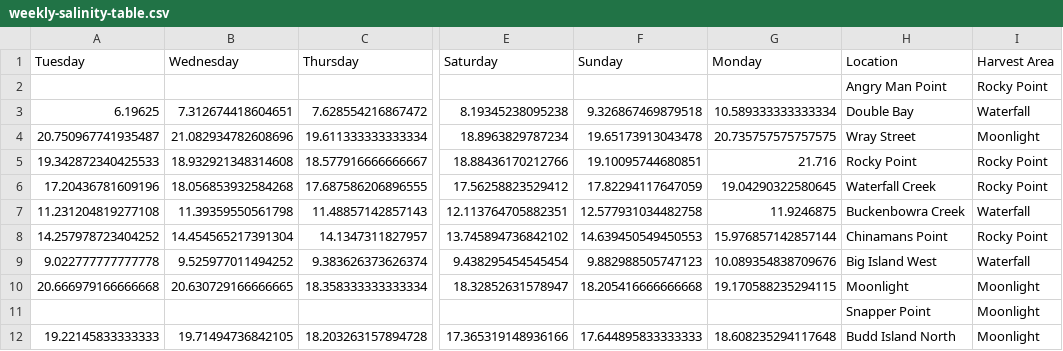
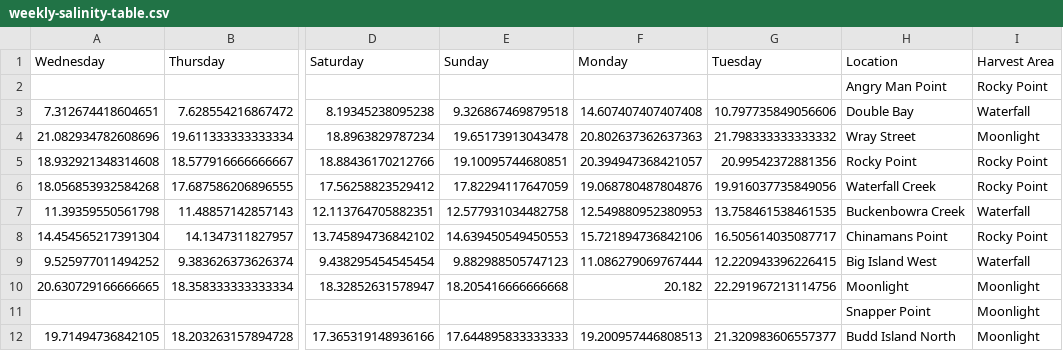
Before and after one commit to DPIclimate/pilot-reports, a CSV file: data/weekly-salinity-table.csv, drawn as a sheet; only a part is shown, gaps mark what is left out; removed rows and columns are numbered as before the commit, all else as after; the diff names each change by its address in the sheet, - before the commit and + after, or states it on an @@ line.

```diff
--- a/data/weekly-salinity-table.csv
+++ b/data/weekly-salinity-table.csv
-column A (Tuesday), rows 3-12: 6.19625 | 20.750967741935487 | 19.342872340425533 | 17.20436781609196 | 11.231204819277108 | 14.257978723404252 | 9.022777777777778 | 20.666979166666668 |  | 19.22145833333333
+column G (Tuesday), rows 3-12: 10.797735849056606 | 21.798333333333332 | 20.99542372881356 | 19.916037735849056 | 13.758461538461535 | 16.505614035087717 | 12.220943396226415 | 22.291967213114756 |  | 21.320983606557377
-F3 (Monday): 10.589333333333334
+F3 (Monday): 14.607407407407408
-F4 (Monday): 20.735757575757575
+F4 (Monday): 20.802637362637363
-F5 (Monday): 21.716
+F5 (Monday): 20.394947368421057
-F6 (Monday): 19.04290322580645
+F6 (Monday): 19.068780487804876
-F7 (Monday): 11.9246875
+F7 (Monday): 12.549880952380953
-F8 (Monday): 15.976857142857144
+F8 (Monday): 15.721894736842106
-F9 (Monday): 10.089354838709676
+F9 (Monday): 11.086279069767444
-F10 (Monday): 19.170588235294115
+F10 (Monday): 20.182
-F12 (Monday): 18.608235294117648
+F12 (Monday): 19.200957446808513
```
Also changed, not shown: data/combined-precipitation.csv, data/weekly-temperature-table.csv, 30 other files.
